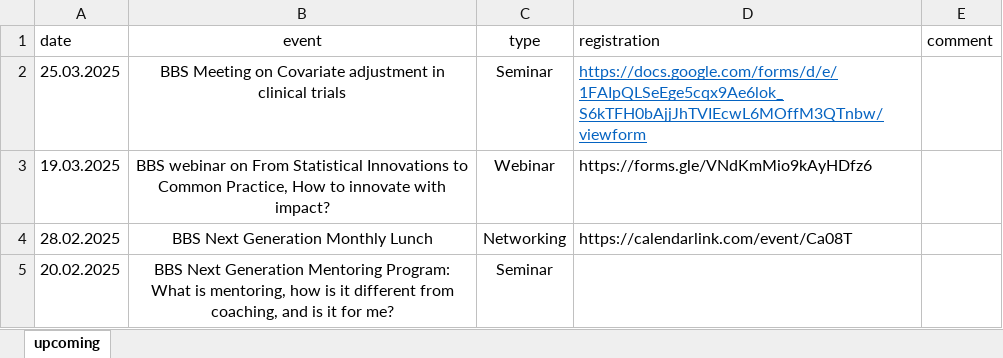
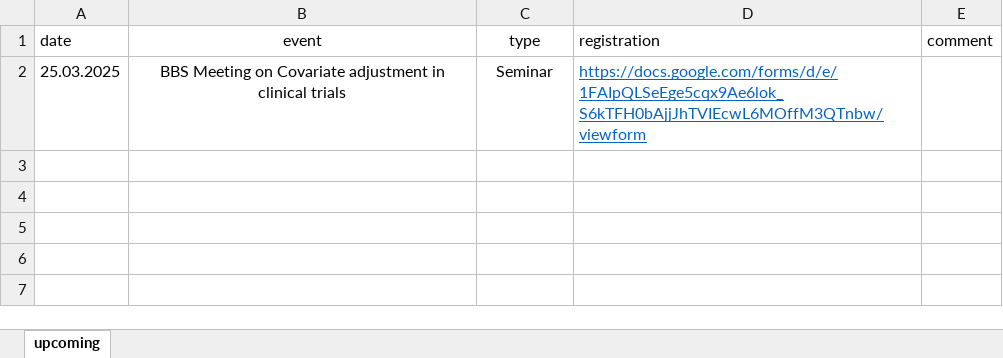
Before and after one commit to baselbiometrics/home, an Excel workbook: data/upcoming.xlsx, sheet upcoming, drawn as a sheet; values as stored, in another font and other column widths than the file's, no borders; charts and pictures not drawn; the diff names each change by its address in the sheet, - before the commit and + after, or states it on an @@ line.

```diff
--- a/data/upcoming.xlsx (sheet upcoming)
+++ b/data/upcoming.xlsx (sheet upcoming)
-row 3: 19.03.2025 | BBS webinar on From Statistical Innovations to Common Practice, How to innovate with impact? | Webinar | https://forms.gle/VNdKmMio9kAyHDfz6
-row 4: 28.02.2025 | BBS Next Generation Monthly Lunch | Networking | https://calendarlink.com/event/Ca08T
-row 5: 20.02.2025 | BBS Next Generation Mentoring Program: What is mentoring, how is it different from coaching, and is it for me? | Seminar
```
Also changed, not shown: charts or pictures, data/seminars.xlsx, 34 other files.
